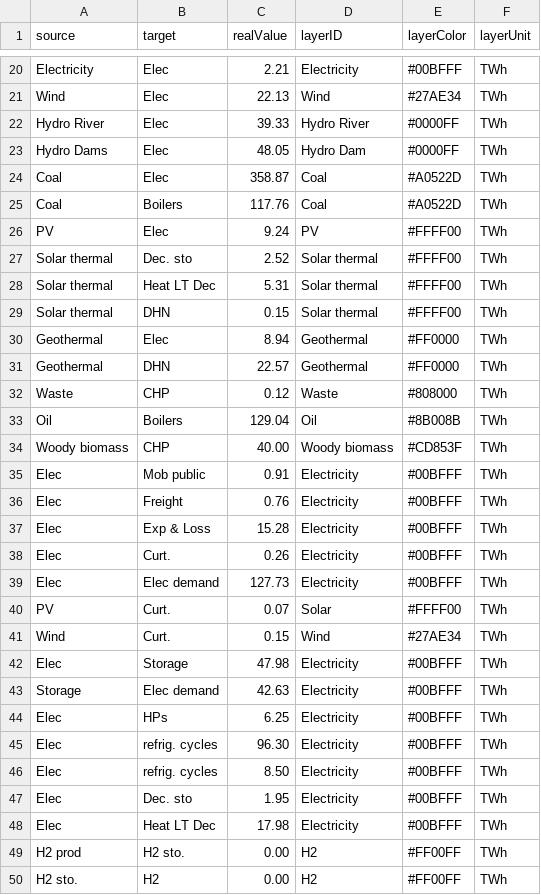
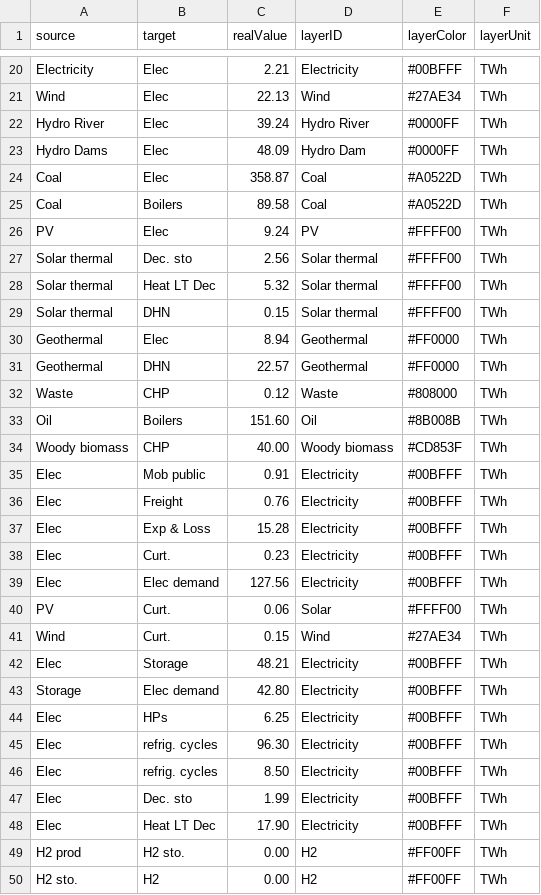
Before and after one commit to energyscope/EnergyScope_coupling_GEMMES, a CSV file: case_studies/TK 2019/output/sankey/input2sankey.csv, drawn as a sheet; only a part is shown, gaps mark what is left out; the diff covers the shown part only.

```diff
--- a/case_studies/TK 2019/output/sankey/input2sankey.csv
+++ b/case_studies/TK 2019/output/sankey/input2sankey.csv
@@ -21,9 +21,9 @@ Electricity,Elec,2.21,Electricity,#00BFFF,TWh
 Wind,Elec,22.13,Wind,#27AE34,TWh
-Hydro River,Elec,39.33,Hydro River,#0000FF,TWh
-Hydro Dams,Elec,48.05,Hydro Dam,#0000FF,TWh
+Hydro River,Elec,39.24,Hydro River,#0000FF,TWh
+Hydro Dams,Elec,48.09,Hydro Dam,#0000FF,TWh
 Coal,Elec,358.87,Coal,#A0522D,TWh
-Coal,Boilers,117.76,Coal,#A0522D,TWh
+Coal,Boilers,89.58,Coal,#A0522D,TWh
 PV,Elec,9.24,PV,#FFFF00,TWh
-Solar thermal,Dec. sto,2.52,Solar thermal,#FFFF00,TWh
-Solar thermal,Heat LT Dec,5.31,Solar thermal,#FFFF00,TWh
+Solar thermal,Dec. sto,2.56,Solar thermal,#FFFF00,TWh
+Solar thermal,Heat LT Dec,5.32,Solar thermal,#FFFF00,TWh
 Solar thermal,DHN,0.15,Solar thermal,#FFFF00,TWh
@@ -32,3 +32,3 @@ Geothermal,DHN,22.57,Geothermal,#FF0000,TWh
 Waste,CHP,0.12,Waste,#808000,TWh
-Oil,Boilers,129.04,Oil,#8B008B,TWh
+Oil,Boilers,151.60,Oil,#8B008B,TWh
 Woody biomass,CHP,40.00,Woody biomass,#CD853F,TWh
@@ -37,8 +37,8 @@ Elec,Freight,0.76,Electricity,#00BFFF,TWh
 Elec,Exp & Loss,15.28,Electricity,#00BFFF,TWh
-Elec,Curt.,0.26,Electricity,#00BFFF,TWh
-Elec,Elec demand,127.73,Electricity,#00BFFF,TWh
-PV,Curt.,0.07,Solar,#FFFF00,TWh
+Elec,Curt.,0.23,Electricity,#00BFFF,TWh
+Elec,Elec demand,127.56,Electricity,#00BFFF,TWh
+PV,Curt.,0.06,Solar,#FFFF00,TWh
 Wind,Curt.,0.15,Wind,#27AE34,TWh
-Elec,Storage,47.98,Electricity,#00BFFF,TWh
-Storage,Elec demand,42.63,Electricity,#00BFFF,TWh
+Elec,Storage,48.21,Electricity,#00BFFF,TWh
+Storage,Elec demand,42.80,Electricity,#00BFFF,TWh
 Elec,HPs,6.25,Electricity,#00BFFF,TWh
@@ -46,4 +46,4 @@ Elec,refrig. cycles,96.30,Electricity,#00BFFF,TWh
 Elec,refrig. cycles,8.50,Electricity,#00BFFF,TWh
-Elec,Dec. sto,1.95,Electricity,#00BFFF,TWh
-Elec,Heat LT Dec,17.98,Electricity,#00BFFF,TWh
+Elec,Dec. sto,1.99,Electricity,#00BFFF,TWh
+Elec,Heat LT Dec,17.90,Electricity,#00BFFF,TWh
 H2 prod,H2 sto.,0.00,H2,#FF00FF,TWh
```
Also changed, not shown: 6 edited cells elsewhere in this file, Data/TK 2019/Technologies.csv, 36 other files.
